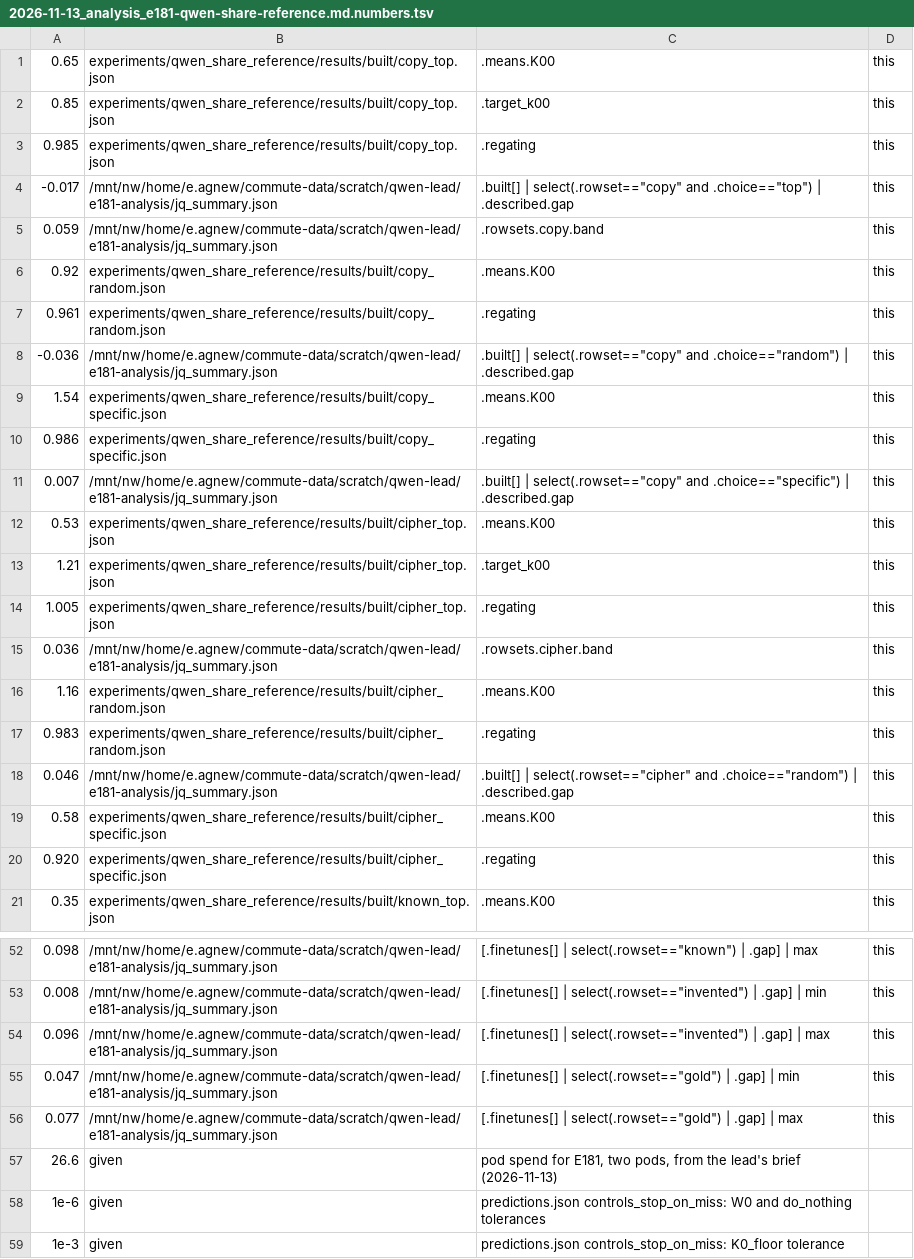
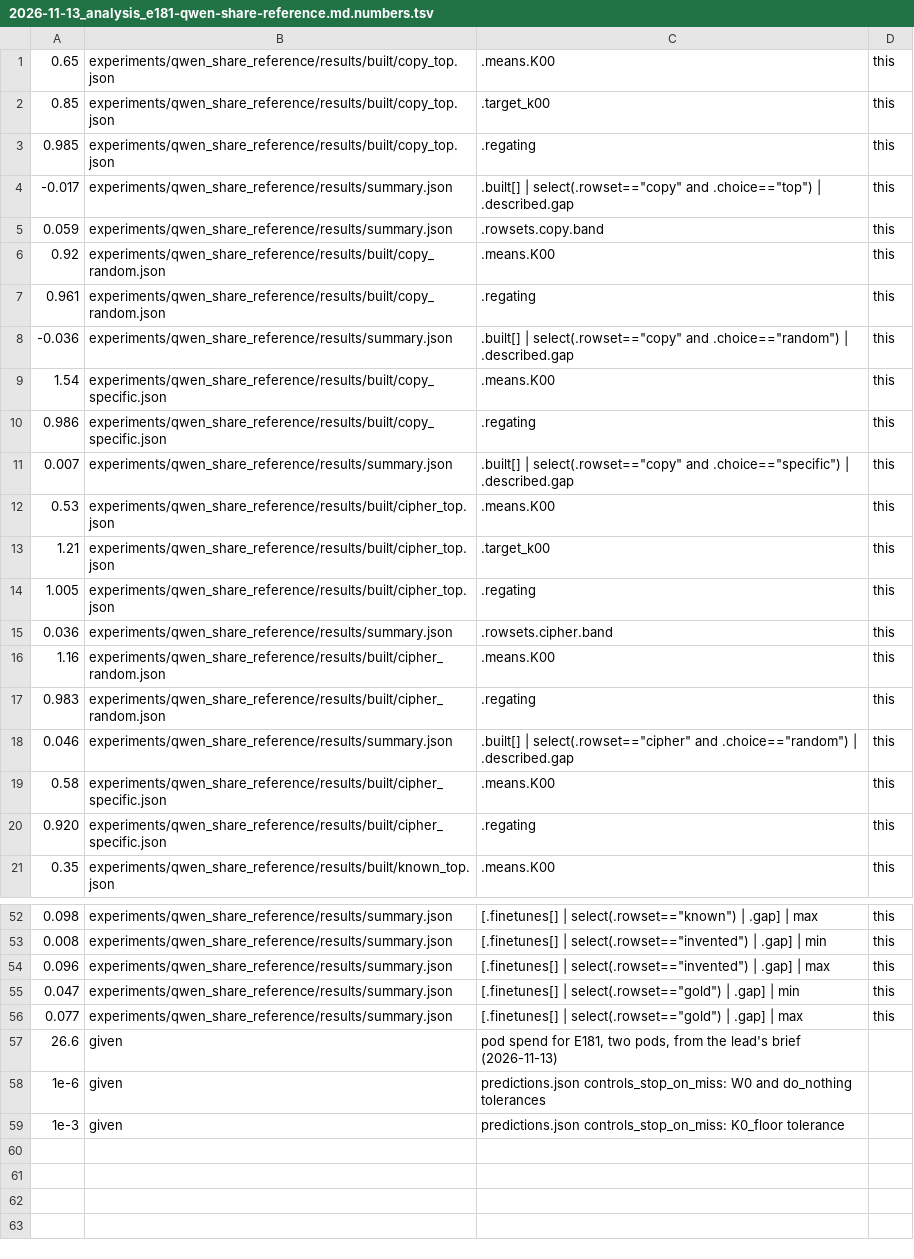
Before and after one commit to edwinagnew/commute-vpd, a TSV file: reports/analyses/2026-11-13_analysis_e181-qwen-share-reference.md.numbers.tsv, drawn as a sheet; only a part is shown, gaps mark what is left out; the diff covers the shown part only.

```diff
--- a/reports/analyses/2026-11-13_analysis_e181-qwen-share-reference.md.numbers.tsv
+++ b/reports/analyses/2026-11-13_analysis_e181-qwen-share-reference.md.numbers.tsv
@@ -3,10 +3,10 @@
 0.985	experiments/qwen_share_reference/results/built/copy_top.json	.regating	this
--0.017	/mnt/nw/home/e.agnew/commute-data/scratch/qwen-lead/e181-analysis/jq_summary.json	.built[] | select(.rowset=="copy" and .choice=="top") | .described.gap	this
-0.059	/mnt/nw/home/e.agnew/commute-data/scratch/qwen-lead/e181-analysis/jq_summary.json	.rowsets.copy.band	this
+-0.017	experiments/qwen_share_reference/results/summary.json	.built[] | select(.rowset=="copy" and .choice=="top") | .described.gap	this
+0.059	experiments/qwen_share_reference/results/summary.json	.rowsets.copy.band	this
 0.92	experiments/qwen_share_reference/results/built/copy_random.json	.means.K00	this
 0.961	experiments/qwen_share_reference/results/built/copy_random.json	.regating	this
--0.036	/mnt/nw/home/e.agnew/commute-data/scratch/qwen-lead/e181-analysis/jq_summary.json	.built[] | select(.rowset=="copy" and .choice=="random") | .described.gap	this
+-0.036	experiments/qwen_share_reference/results/summary.json	.built[] | select(.rowset=="copy" and .choice=="random") | .described.gap	this
 1.54	experiments/qwen_share_reference/results/built/copy_specific.json	.means.K00	this
 0.986	experiments/qwen_share_reference/results/built/copy_specific.json	.regating	this
-0.007	/mnt/nw/home/e.agnew/commute-data/scratch/qwen-lead/e181-analysis/jq_summary.json	.built[] | select(.rowset=="copy" and .choice=="specific") | .described.gap	this
+0.007	experiments/qwen_share_reference/results/summary.json	.built[] | select(.rowset=="copy" and .choice=="specific") | .described.gap	this
 0.53	experiments/qwen_share_reference/results/built/cipher_top.json	.means.K00	this
@@ -14,6 +14,6 @@
 1.005	experiments/qwen_share_reference/results/built/cipher_top.json	.regating	this
-0.036	/mnt/nw/home/e.agnew/commute-data/scratch/qwen-lead/e181-analysis/jq_summary.json	.rowsets.cipher.band	this
+0.036	experiments/qwen_share_reference/results/summary.json	.rowsets.cipher.band	this
 1.16	experiments/qwen_share_reference/results/built/cipher_random.json	.means.K00	this
 0.983	experiments/qwen_share_reference/results/built/cipher_random.json	.regating	this
-0.046	/mnt/nw/home/e.agnew/commute-data/scratch/qwen-lead/e181-analysis/jq_summary.json	.built[] | select(.rowset=="cipher" and .choice=="random") | .described.gap	this
+0.046	experiments/qwen_share_reference/results/summary.json	.built[] | select(.rowset=="cipher" and .choice=="random") | .described.gap	this
 0.58	experiments/qwen_share_reference/results/built/cipher_specific.json	.means.K00	this
@@ -52,6 +52,6 @@
-0.098	/mnt/nw/home/e.agnew/commute-data/scratch/qwen-lead/e181-analysis/jq_summary.json	[.finetunes[] | select(.rowset=="known") | .gap] | max	this
-0.008	/mnt/nw/home/e.agnew/commute-data/scratch/qwen-lead/e181-analysis/jq_summary.json	[.finetunes[] | select(.rowset=="invented") | .gap] | min	this
-0.096	/mnt/nw/home/e.agnew/commute-data/scratch/qwen-lead/e181-analysis/jq_summary.json	[.finetunes[] | select(.rowset=="invented") | .gap] | max	this
-0.047	/mnt/nw/home/e.agnew/commute-data/scratch/qwen-lead/e181-analysis/jq_summary.json	[.finetunes[] | select(.rowset=="gold") | .gap] | min	this
-0.077	/mnt/nw/home/e.agnew/commute-data/scratch/qwen-lead/e181-analysis/jq_summary.json	[.finetunes[] | select(.rowset=="gold") | .gap] | max	this
+0.098	experiments/qwen_share_reference/results/summary.json	[.finetunes[] | select(.rowset=="known") | .gap] | max	this
+0.008	experiments/qwen_share_reference/results/summary.json	[.finetunes[] | select(.rowset=="invented") | .gap] | min	this
+0.096	experiments/qwen_share_reference/results/summary.json	[.finetunes[] | select(.rowset=="invented") | .gap] | max	this
+0.047	experiments/qwen_share_reference/results/summary.json	[.finetunes[] | select(.rowset=="gold") | .gap] | min	this
+0.077	experiments/qwen_share_reference/results/summary.json	[.finetunes[] | select(.rowset=="gold") | .gap] | max	this
 26.6	given	pod spend for E181, two pods, from the lead's brief (2026-11-13)	
```
Also changed, not shown: 14 edited cells elsewhere in this file, 3 other files.
